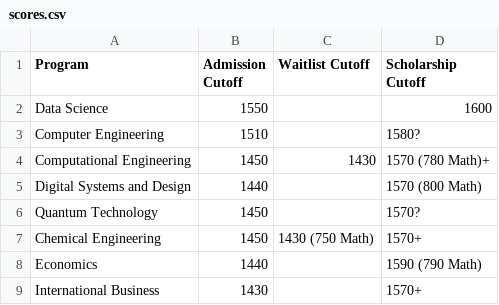
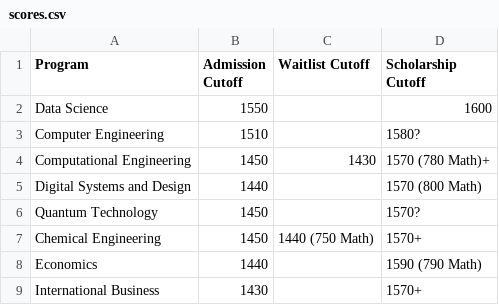
Before and after one commit to aaltosatcutoffs/aaltosatcutoffs.github.io, a CSV file: _data/scores.csv, drawn as a sheet.

Commit message:
Fix Chemical Engineering score in scores.csv

```diff
--- a/_data/scores.csv
+++ b/_data/scores.csv
@@ -6,3 +6,3 @@ Digital Systems and Design,1440,,1570 (800 Math)
 Quantum Technology,1450,,1570?
-Chemical Engineering,1450,1430 (750 Math),1570+
+Chemical Engineering,1450,1440 (750 Math),1570+
 Economics,1440,,1590 (790 Math)
```
